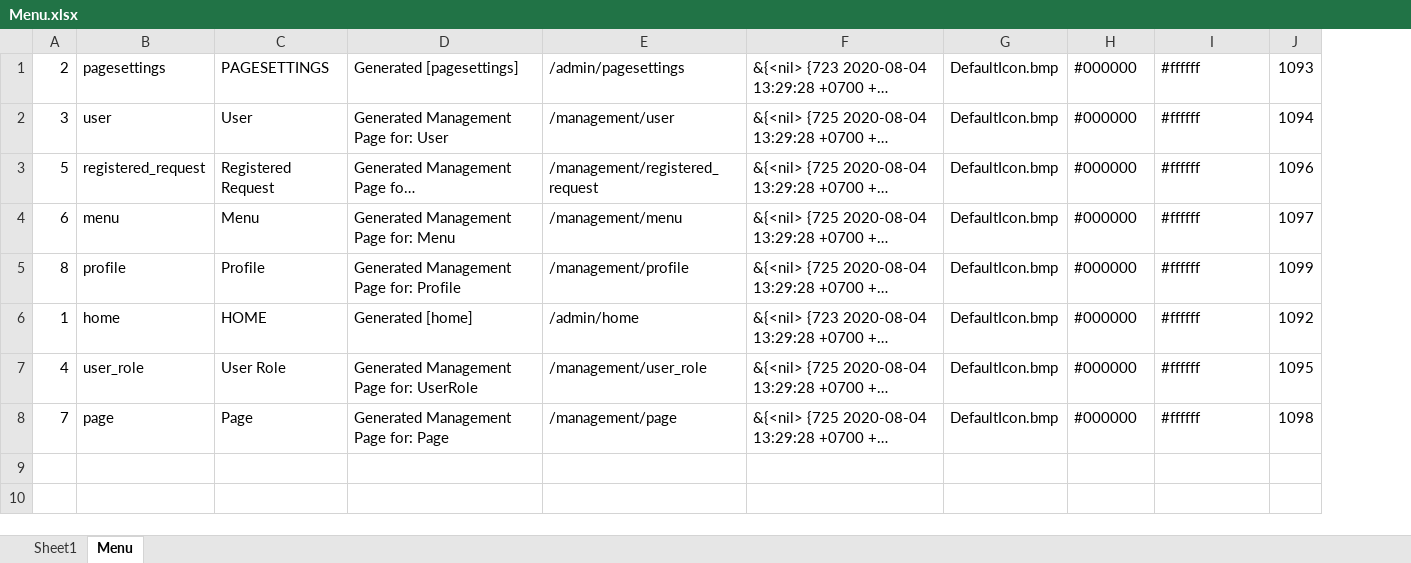
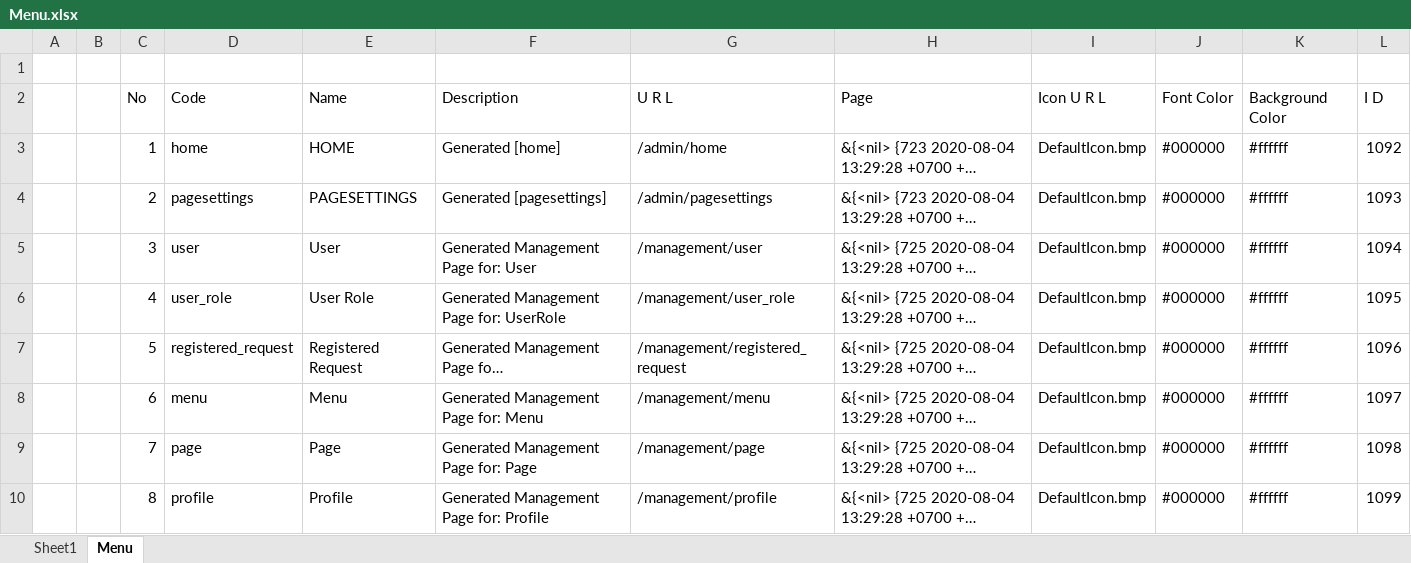
Before and after one commit to fajaralmu/go_part4_web, an Excel workbook: reports/Menu.xlsx, sheet Menu, drawn as a sheet; long unchanged cells end in …; values as stored, in another font and other column widths than the file's, no borders; addresses are those after the commit; the diff names each change by its address in the sheet, - before the commit and + after, or states it on an @@ line.

Commit message:
fixing excel layout

```diff
--- a/reports/Menu.xlsx (sheet Menu)
+++ b/reports/Menu.xlsx (sheet Menu)
+column A, empty
+column B, empty
+row 1: (empty)
+row 2:  |  | No | Code | Name | Description | U R L | Page | Icon U R L | Font Color | Background Color | I D
@@ row 6 moved to row 3: 1 @@
@@ row 7 moved to row 6: 4 @@
@@ row 8 moved to row 9: 7 @@
```
Also changed, not shown: 3 other files.
